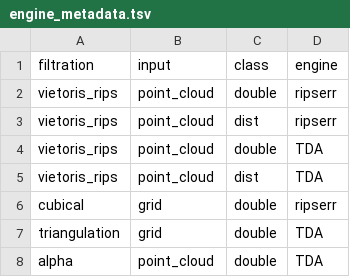
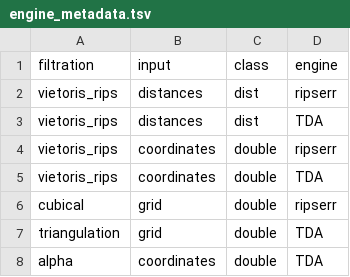
Before and after one commit to tdaverse/phreng, a TSV file: inst/engine_metadata.tsv, drawn as a sheet.

```diff
--- a/inst/engine_metadata.tsv
+++ b/inst/engine_metadata.tsv
@@ -1,8 +1,8 @@
 "filtration"	"input"	"class"	"engine"
-"vietoris_rips"	"point_cloud"	"double"	"ripserr"
-"vietoris_rips"	"point_cloud"	"dist"	"ripserr"
-"vietoris_rips"	"point_cloud"	"double"	"TDA"
-"vietoris_rips"	"point_cloud"	"dist"	"TDA"
+"vietoris_rips"	"distances"	"dist"	"ripserr"
+"vietoris_rips"	"distances"	"dist"	"TDA"
+"vietoris_rips"	"coordinates"	"double"	"ripserr"
+"vietoris_rips"	"coordinates"	"double"	"TDA"
 "cubical"	"grid"	"double"	"ripserr"
 "triangulation"	"grid"	"double"	"TDA"
-"alpha"	"point_cloud"	"double"	"TDA"
+"alpha"	"coordinates"	"double"	"TDA"
```
Also changed, not shown: 13 other files.
